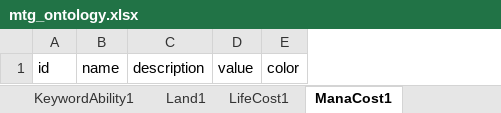
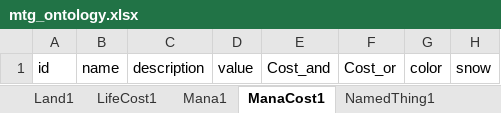
Before and after one commit to cmdoret/mtg_ontology, an Excel workbook: project/excel/mtg_ontology.xlsx, sheet ManaCost1, drawn as a sheet; values as stored, in another font and other column widths than the file's, no borders; the diff names each change by its address in the sheet, - before the commit and + after, or states it on an @@ line.

```diff
--- a/project/excel/mtg_ontology.xlsx (sheet ManaCost1)
+++ b/project/excel/mtg_ontology.xlsx (sheet ManaCost1)
+sheet tab: Mana1
+column E, row 1: Cost_and
+column F, row 1: Cost_or
+column H, row 1: snow
```
Also changed, not shown: sheet Condition, sheet Condition1, sheet ActivatedAbility, sheet ActivatedAbility1, sheet ManaCost, sheet KeywordAbility, 29 more sheets, other sheet tabs, 11 other files.
